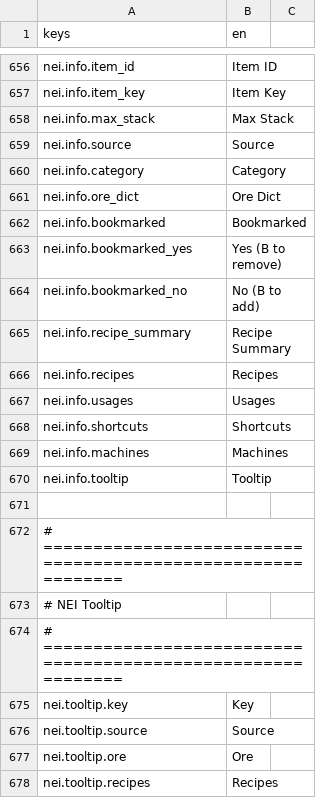
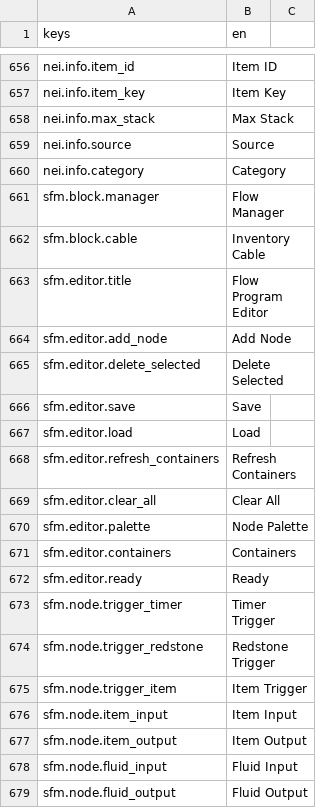
Before and after one commit to yuanju-qwq/ScienceAndTheology, a CSV file: locale/en.csv, drawn as a sheet; only a part is shown, gaps mark what is left out; the shorter side is filled out with more unchanged rows; the diff covers the shown part only; the diff names each change by its address in the sheet, - before the commit and + after, or states it on an @@ line.

```diff
--- a/locale/en.csv
+++ b/locale/en.csv
+row 661: sfm.block.manager | Flow Manager
+row 662: sfm.block.cable | Inventory Cable
+row 663: sfm.editor.title | Flow Program Editor
+row 664: sfm.editor.add_node | Add Node
+row 665: sfm.editor.delete_selected | Delete Selected
+row 666: sfm.editor.save | Save
+row 667: sfm.editor.load | Load
+row 668: sfm.editor.refresh_containers | Refresh Containers
+row 669: sfm.editor.clear_all | Clear All
+row 670: sfm.editor.palette | Node Palette
+row 671: sfm.editor.containers | Containers
+row 672: sfm.editor.ready | Ready
+row 673: sfm.node.trigger_timer | Timer Trigger
+row 674: sfm.node.trigger_redstone | Redstone Trigger
+row 675: sfm.node.trigger_item | Item Trigger
+row 676: sfm.node.item_input | Item Input
+row 677: sfm.node.item_output | Item Output
+row 678: sfm.node.fluid_input | Fluid Input
+row 679: sfm.node.fluid_output | Fluid Output
```
Also changed, not shown: 15 added rows elsewhere in this file, locale/zh.csv, 27 other files.
